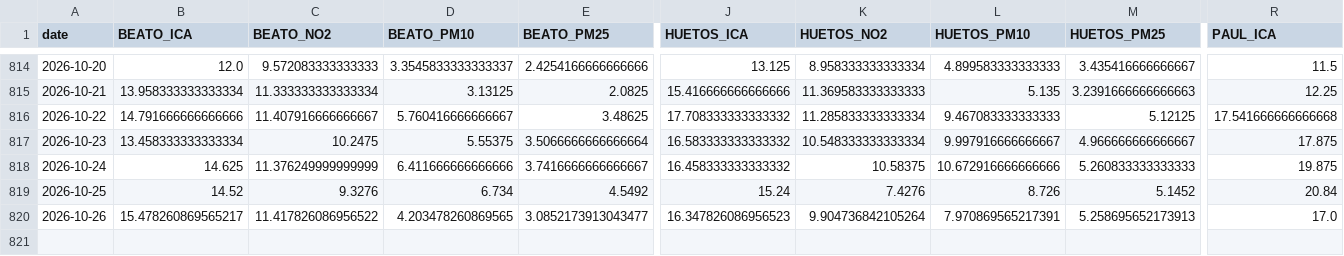
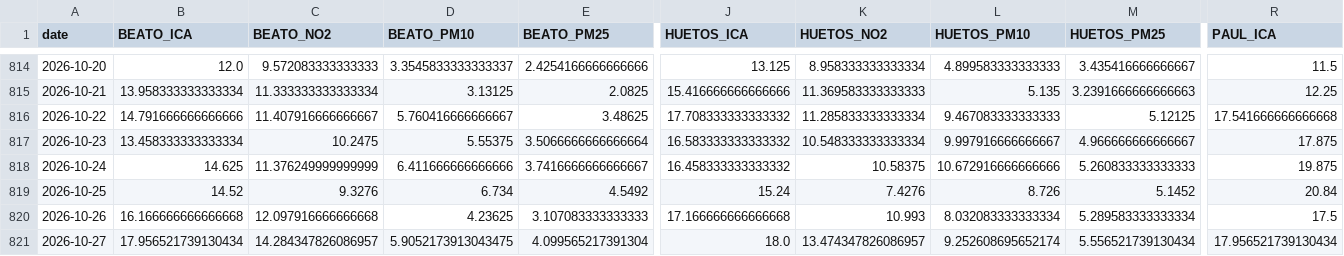
Before and after one commit to eortas/Gasteiz_air_quality, a CSV file: data/processed/station_daily.csv, drawn as a sheet; only a part is shown, gaps mark what is left out; rows hold the shown columns only; the diff covers the shown part only; the diff names each change by its address in the sheet, - before the commit and + after, or states it on an @@ line.

```diff
--- a/data/processed/station_daily.csv
+++ b/data/processed/station_daily.csv
-B820 (BEATO_ICA): 15.478260869565217
+B820 (BEATO_ICA): 16.166666666666668
-C820 (BEATO_NO2): 11.417826086956522
+C820 (BEATO_NO2): 12.097916666666668
-D820 (BEATO_PM10): 4.203478260869565
+D820 (BEATO_PM10): 4.23625
-E820 (BEATO_PM25): 3.0852173913043477
+E820 (BEATO_PM25): 3.107083333333333
-J820 (HUETOS_ICA): 16.347826086956523
+J820 (HUETOS_ICA): 17.166666666666668
-K820 (HUETOS_NO2): 9.904736842105264
+K820 (HUETOS_NO2): 10.993
-L820 (HUETOS_PM10): 7.970869565217391
+L820 (HUETOS_PM10): 8.032083333333334
-M820 (HUETOS_PM25): 5.258695652173913
+M820 (HUETOS_PM25): 5.289583333333334
-R820 (PAUL_ICA): 17.0
+R820 (PAUL_ICA): 17.5
+row 821: 2026-10-27 | 17.956521739130434 | 14.284347826086957 | 5.9052173913043475 | 4.099565217391304 | 18.0 | 13.474347826086957 | 9.252608695652174 | 5.556521739130434 | 17.956521739130434
```
Also changed, not shown: 7 edited cells elsewhere in this file, models/counterfactual_gap_v8.csv, 26 other files.
